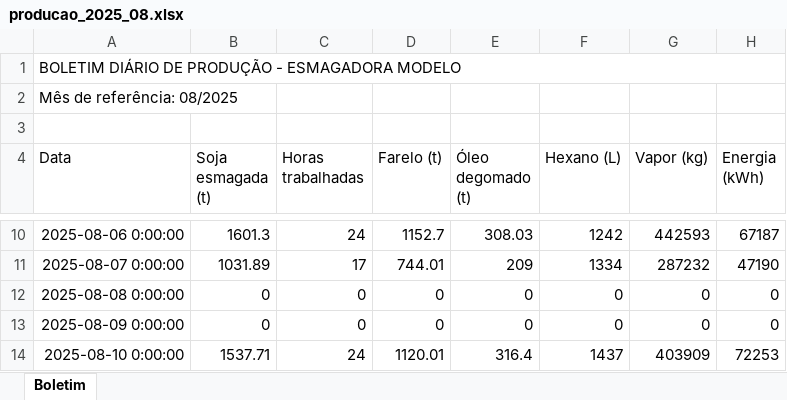
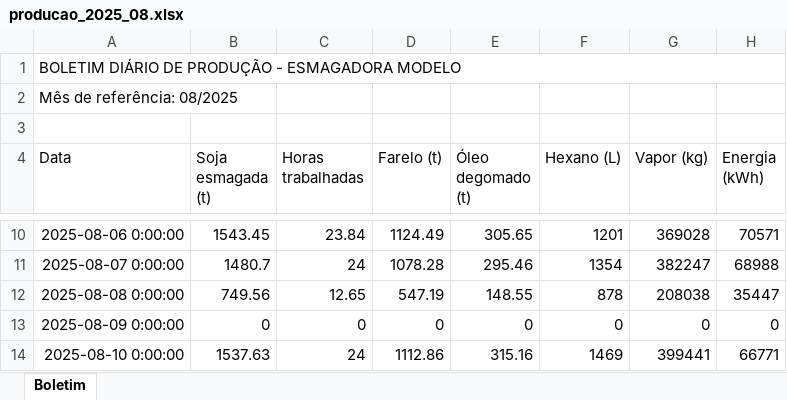
Before and after one commit to FernandoGali/portfolio-dados, an Excel workbook: 00-esmagadora-modelo/dados_sujos/apontamentos_mensais/producao_2025_08.xlsx, sheet Boletim, drawn as a sheet; only a part is shown, gaps mark what is left out; values as stored, in another font and other column widths than the file's, no borders; the diff covers the shown part only; the diff names each change by its address in the sheet, - before the commit and + after, or states it on an @@ line.

```diff
--- a/00-esmagadora-modelo/dados_sujos/apontamentos_mensais/producao_2025_08.xlsx (sheet Boletim)
+++ b/00-esmagadora-modelo/dados_sujos/apontamentos_mensais/producao_2025_08.xlsx (sheet Boletim)
-B10 (Soja esmagada (t)): 1601.3
+B10 (Soja esmagada (t)): 1543.45
-C10 (Horas trabalhadas): 24
+C10 (Horas trabalhadas): 23.84
-D10 (Farelo (t)): 1152.7
+D10 (Farelo (t)): 1124.49
-E10 (Óleo degomado (t)): 308.03
+E10 (Óleo degomado (t)): 305.65
-F10 (Hexano (L)): 1242
+F10 (Hexano (L)): 1201
-G10 (Vapor (kg)): 442593
+G10 (Vapor (kg)): 369028
-H10 (Energia (kWh)): 67187
+H10 (Energia (kWh)): 70571
-B11 (Soja esmagada (t)): 1031.89
+B11 (Soja esmagada (t)): 1480.7
-C11 (Horas trabalhadas): 17
+C11 (Horas trabalhadas): 24
-D11 (Farelo (t)): 744.01
+D11 (Farelo (t)): 1078.28
-E11 (Óleo degomado (t)): 209
+E11 (Óleo degomado (t)): 295.46
-F11 (Hexano (L)): 1334
+F11 (Hexano (L)): 1354
-G11 (Vapor (kg)): 287232
+G11 (Vapor (kg)): 382247
-H11 (Energia (kWh)): 47190
+H11 (Energia (kWh)): 68988
-B12 (Soja esmagada (t)): 0
+B12 (Soja esmagada (t)): 749.56
-C12 (Horas trabalhadas): 0
+C12 (Horas trabalhadas): 12.65
-D12 (Farelo (t)): 0
+D12 (Farelo (t)): 547.19
-E12 (Óleo degomado (t)): 0
+E12 (Óleo degomado (t)): 148.55
-F12 (Hexano (L)): 0
+F12 (Hexano (L)): 878
-G12 (Vapor (kg)): 0
+G12 (Vapor (kg)): 208038
-H12 (Energia (kWh)): 0
+H12 (Energia (kWh)): 35447
-B14 (Soja esmagada (t)): 1537.71
+B14 (Soja esmagada (t)): 1537.63
-D14 (Farelo (t)): 1120.01
+D14 (Farelo (t)): 1112.86
-E14 (Óleo degomado (t)): 316.4
+E14 (Óleo degomado (t)): 315.16
-F14 (Hexano (L)): 1437
+F14 (Hexano (L)): 1469
-G14 (Vapor (kg)): 403909
+G14 (Vapor (kg)): 399441
-H14 (Energia (kWh)): 72253
+H14 (Energia (kWh)): 66771
```
Also changed, not shown: 4 added rows, 4 removed rows and 126 edited cells elsewhere in this sheet, 00-esmagadora-modelo/dados_sujos/apontamentos_mensais/producao_2025_02.xlsx, 00-esmagadora-modelo/dados_sujos/apontamentos_mensais/producao_2025_03.xlsx, 24 other files.
